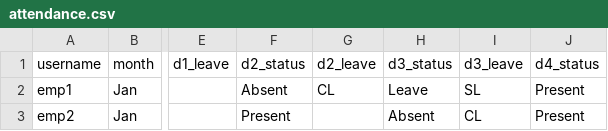
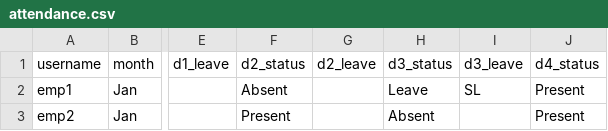
Before and after one commit to hescomsalary1-sudo/salary-data, a CSV file: attendance.csv, drawn as a sheet; only a part is shown, gaps mark what is left out; the diff names each change by its address in the sheet, - before the commit and + after, or states it on an @@ line.

Commit message:
Update attendance.csv

```diff
--- a/attendance.csv
+++ b/attendance.csv
-G2: CL
+G2: (empty)
-I3: CL
+I3: (empty)
```
